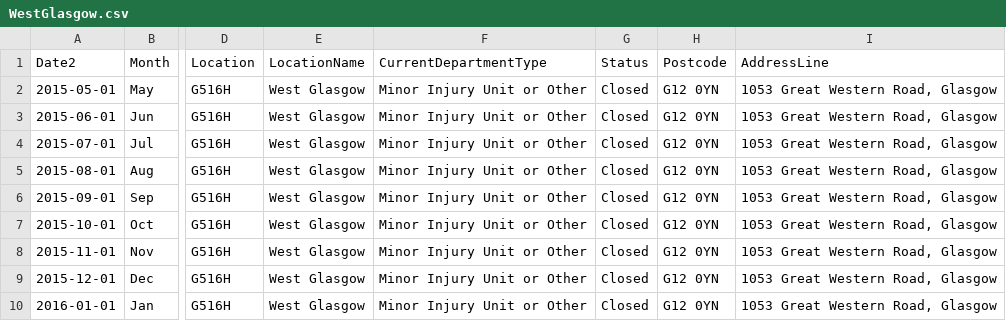
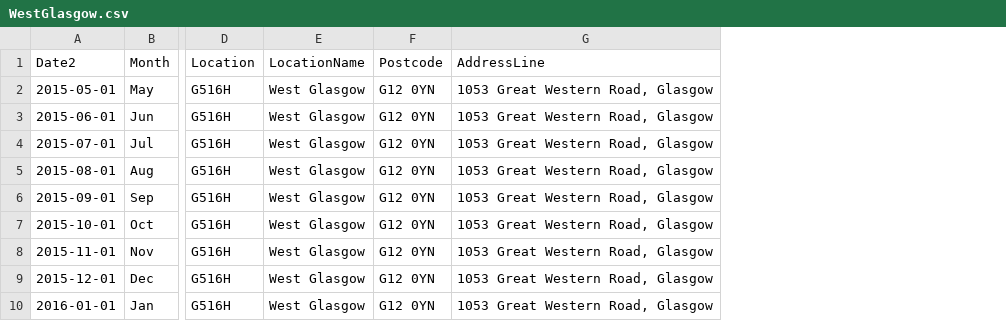
Before and after one commit to DCTdatateam/Hospitals-Tracker_NHS-Scotland, a CSV file: data/cancelled-operations/hospitals/WestGlasgow.csv, drawn as a sheet; only a part is shown, gaps mark what is left out; the diff names each change by its address in the sheet, - before the commit and + after, or states it on an @@ line.

```diff
--- a/data/cancelled-operations/hospitals/WestGlasgow.csv
+++ b/data/cancelled-operations/hospitals/WestGlasgow.csv
-column F (CurrentDepartmentType), rows 2-10: all Minor Injury Unit or Other
-column G (Status), rows 2-10: all Closed
```
Also changed, not shown: data/cancelled-operations/hospitals/NewVictoriaHospital.csv, data/cancelled-operations/hospitals/QueenMargaretHospital.csv, 43 other files.
